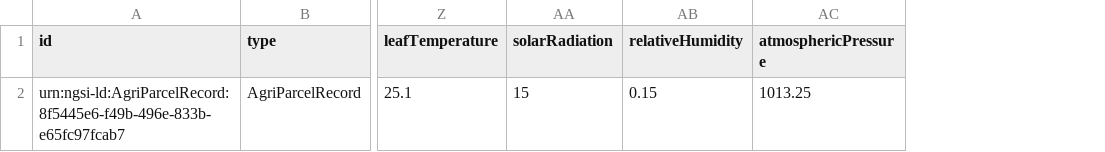
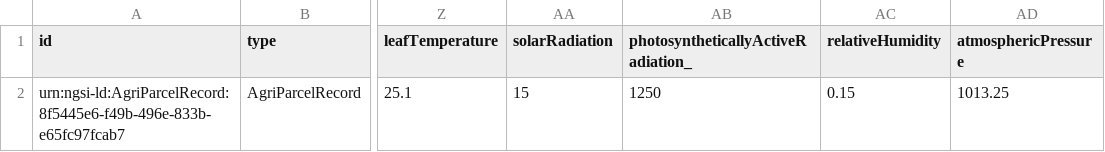
Before and after one commit to smart-data-models/dataModel.Agrifood, a CSV file: AgriParcelRecord/examples/example.json.csv, drawn as a sheet; only a part is shown, gaps mark what is left out; the diff names each change by its address in the sheet, - before the commit and + after, or states it on an @@ line.

```diff
--- a/AgriParcelRecord/examples/example.json.csv
+++ b/AgriParcelRecord/examples/example.json.csv
+column AB, rows 1-2: photosyntheticallyActiveRadiation_ | 1250
```
Also changed, not shown: AgriParcelRecord/examples/example-geojsonfeature.json.csv, AgriParcelRecord/examples/example-normalized.json.csv, 14 other files.
